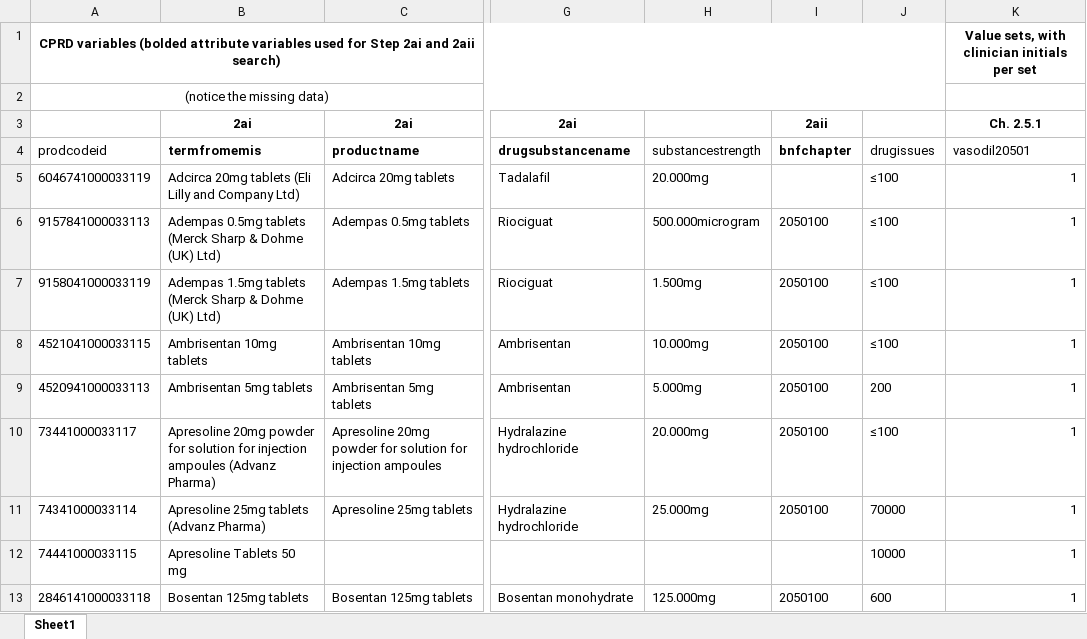
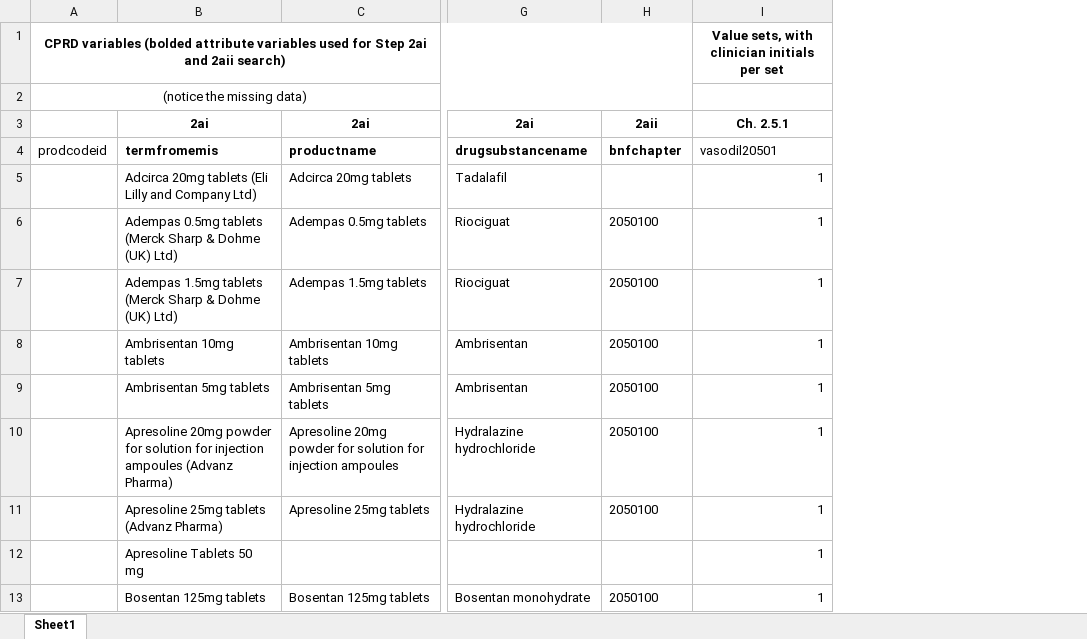
Before and after one commit to NHLI-Respiratory-Epi/drug-codelist-creation, an Excel workbook: examples_from_publication/example_repository-codelist_BNF_Ch.2.5_hypertension_heartfailure_drugs/Step7_master_codelist_BNF_0205_HTNandHF_clinicianinitials.xlsx, sheet Sheet1, drawn as a sheet; only a part is shown, gaps mark what is left out; values as stored, in another font and other column widths than the file's, no borders; removed rows and columns are numbered as before the commit, all else as after; the diff names each change by its address in the sheet, - before the commit and + after, or states it on an @@ line.

```diff
--- a/examples_from_publication/example_repository-codelist_BNF_Ch.2.5_hypertension_heartfailure_drugs/Step7_master_codelist_BNF_0205_HTNandHF_clinicianinitials.xlsx (sheet Sheet1)
+++ b/examples_from_publication/example_repository-codelist_BNF_Ch.2.5_hypertension_heartfailure_drugs/Step7_master_codelist_BNF_0205_HTNandHF_clinicianinitials.xlsx (sheet Sheet1)
-column A, rows 1-13: CPRD variables (bolded attribute variables used for Step 2ai and 2aii search) | (notice the missing data) |  | prodcodeid | 6046741000033119 | 9157841000033113 | 9158041000033119 | 4521041000033115 | 4520941000033113 | 73441000033117 | 74341000033114 | 74441000033115 | 2846141000033118
+column A, rows 1-4: CPRD variables (bolded attribute variables used for Step 2ai and 2aii search) | (notice the missing data) |  | prodcodeid
-column H, rows 4-13: substancestrength | 20.000mg | 500.000microgram | 1.500mg | 10.000mg | 5.000mg | 20.000mg | 25.000mg |  | 125.000mg
-column J, rows 4-13: drugissues | ≤100 | ≤100 | ≤100 | ≤100 | 200 | ≤100 | 70000 | 10000 | 600
```
Also changed, not shown: examples_from_publication/example_disease-specific-codelist_BNF_Ch.3_copd_inhalers/Step7_master_codelist_BNF_0301_0302_COPDrx_inhalers_clinicianinitials.xlsx.
